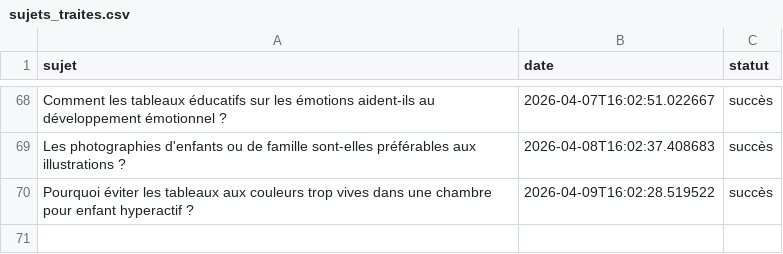
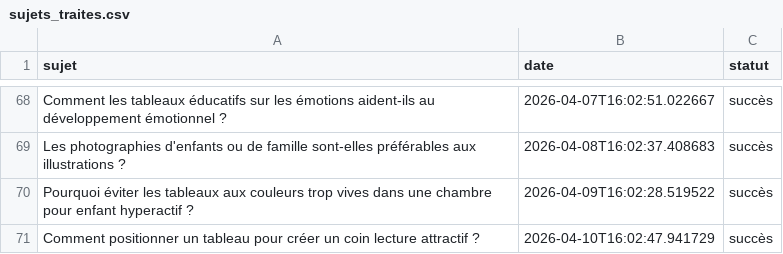
Before and after one commit to Metalosmose21/Chambre-d-enfant-1, a CSV file: sujets_traites.csv, drawn as a sheet; only a part is shown, gaps mark what is left out.

```diff
--- a/sujets_traites.csv
+++ b/sujets_traites.csv
@@ -70 +70,2 @@ Les photographies d'enfants ou de famille sont-elles préférables aux illustrat
 Pourquoi éviter les tableaux aux couleurs trop vives dans une chambre pour enfant hyperactif ?,2026-04-09T16:02:28.519522,succès
+Comment positionner un tableau pour créer un coin lecture attractif ?,2026-04-10T16:02:47.941729,succès
```
Also changed, not shown: sujets.csv.
